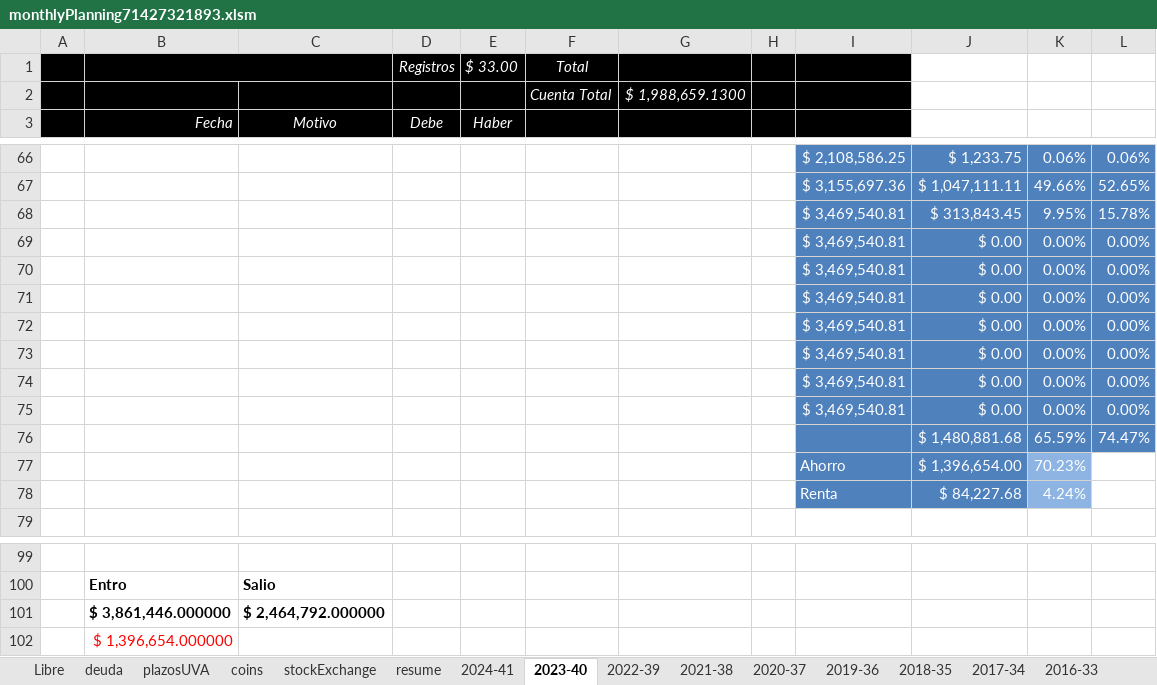
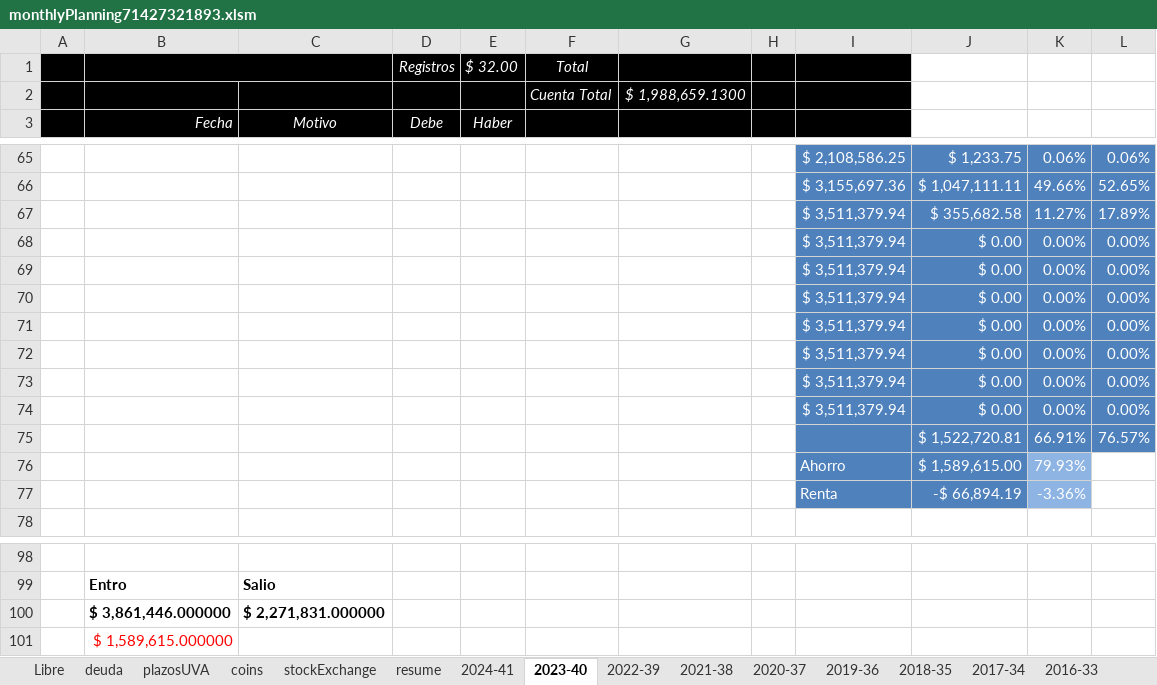
Before and after one commit to andresGitDev/private, an Excel workbook: personalAccounts/monthlyPlanning71427321893.xlsm, sheet 2023-40, drawn as a sheet; only a part is shown, gaps mark what is left out; values as stored, in another font and other column widths than the file's, no borders; charts and pictures and conditional formats not drawn; removed rows and columns are numbered as before the commit, all else as after; the diff covers the shown part only; the diff names each change by its address in the sheet, - before the commit and + after, or states it on an @@ line.

```diff
--- a/personalAccounts/monthlyPlanning71427321893.xlsm (sheet 2023-40)
+++ b/personalAccounts/monthlyPlanning71427321893.xlsm (sheet 2023-40)
-E1: $ 33.00
+E1: $ 32.00
-row 68:  |  |  |  |  |  |  |  | $ 3,469,540.81 | $ 313,843.45 | 9.95% | 15.78%
+row 67:  |  |  |  |  |  |  |  | $ 3,511,379.94 | $ 355,682.58 | 11.27% | 17.89%
-I68:I74: $ 3,469,540.81
+I68:I74: $ 3,511,379.94
-row 76:  |  |  |  |  |  |  |  |  | $ 1,480,881.68 | 65.59% | 74.47%
-row 77:  |  |  |  |  |  |  |  | Ahorro | $ 1,396,654.00 | 70.23%
-row 78:  |  |  |  |  |  |  |  | Renta | $ 84,227.68 | 4.24%
+row 75:  |  |  |  |  |  |  |  |  | $ 1,522,720.81 | 66.91% | 76.57%
+row 76:  |  |  |  |  |  |  |  | Ahorro | $ 1,589,615.00 | 79.93%
+row 77:  |  |  |  |  |  |  |  | Renta | -$ 66,894.19 | -3.36%
-C100: $ 2,464,792.000000
+C100: $ 2,271,831.000000
-B101: $ 1,396,654.000000
+B101: $ 1,589,615.000000
```
Also changed, not shown: 1 added row, 2 removed rows and 9 edited cells elsewhere in this sheet, sheet stockExchange, sheet resume, sheet plazosUVA, sheet 2024-41, sheet coins, sheet deuda, 1 more sheet, formulas that keep their value, charts or pictures, 1 other file.
